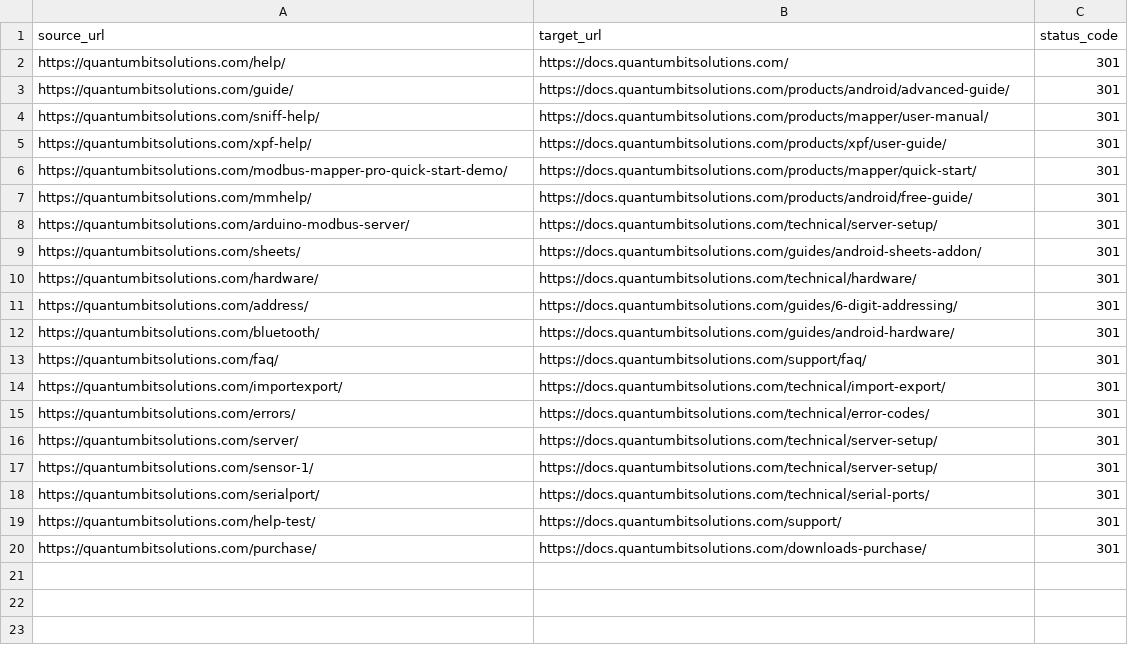
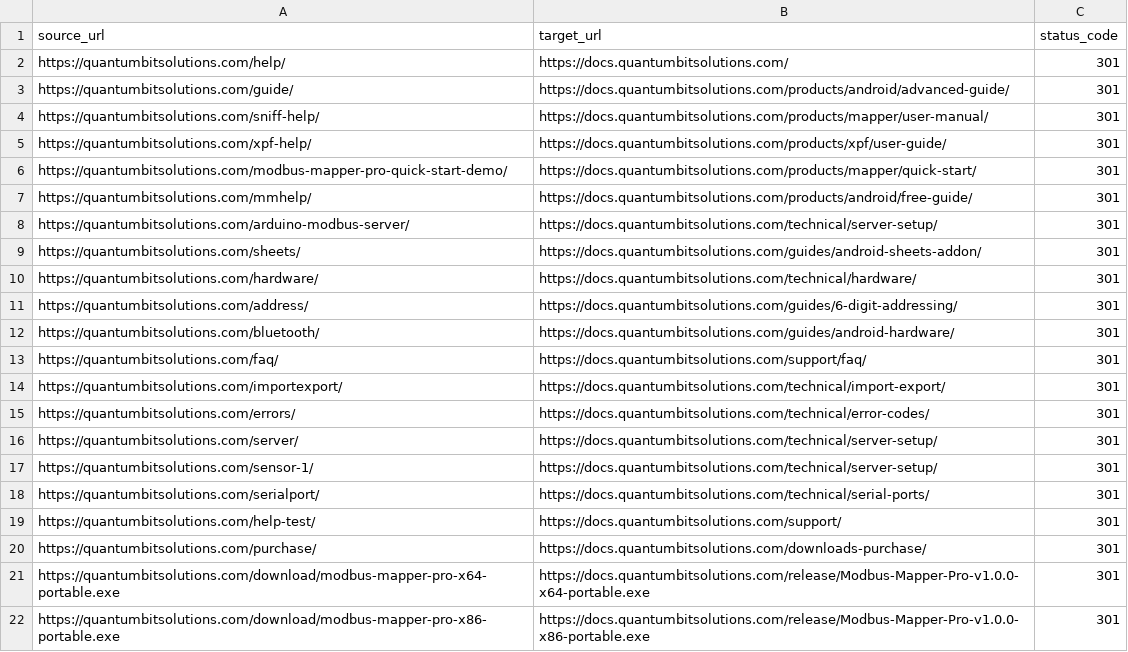
Before and after one commit to Modbus-Monitor/modbus-monitor-docs, a CSV file: cloudflare-bulk-redirects.csv, drawn as a sheet.

```diff
--- a/cloudflare-bulk-redirects.csv
+++ b/cloudflare-bulk-redirects.csv
@@ -20 +20,3 @@ https://quantumbitsolutions.com/help-test/,https://docs.quantumbitsolutions.com/
 https://quantumbitsolutions.com/purchase/,https://docs.quantumbitsolutions.com/downloads-purchase/,301
+https://quantumbitsolutions.com/download/modbus-mapper-pro-x64-portable.exe,https://docs.quantumbitsolutions.com/release/Modbus-Mapper-Pro-v1.0.0-x64-portable.exe,301
+https://quantumbitsolutions.com/download/modbus-mapper-pro-x86-portable.exe,https://docs.quantumbitsolutions.com/release/Modbus-Mapper-Pro-v1.0.0-x86-portable.exe,301
```
Also changed, not shown: 1 other file.
